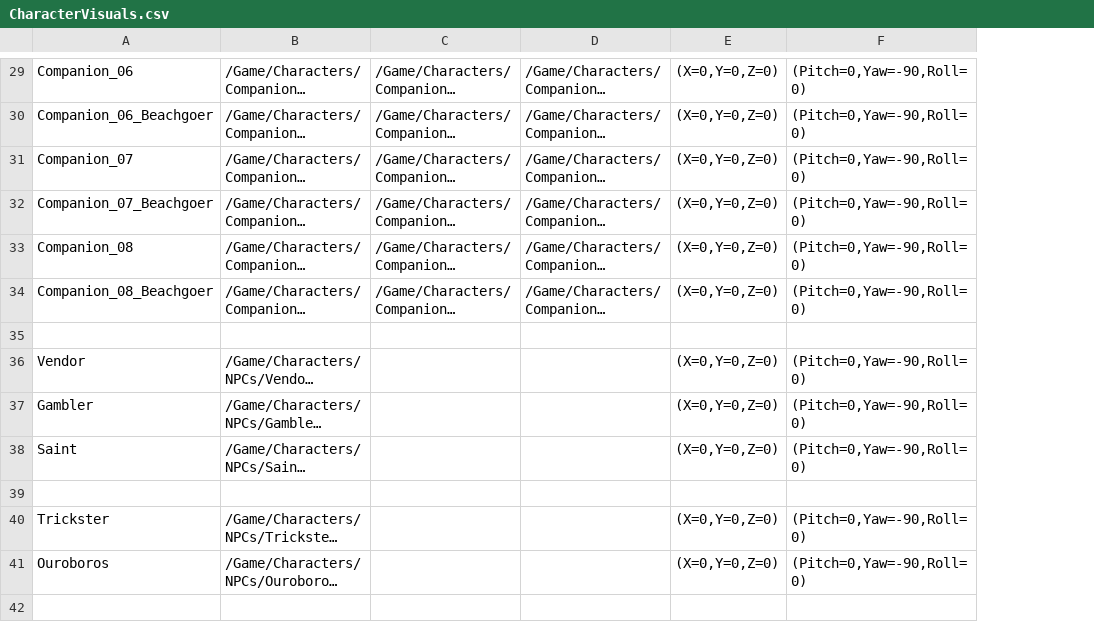
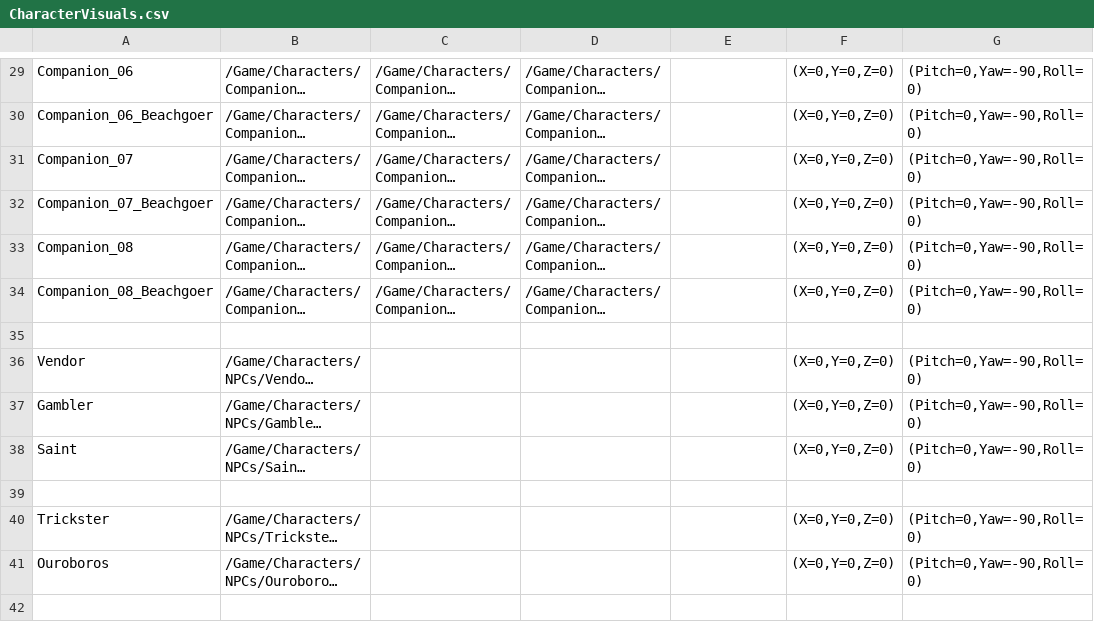
Before and after one commit to Tribulation66/T66UE, a CSV file: Content/Data/CharacterVisuals.csv, drawn as a sheet; only a part is shown, gaps mark what is left out; long unchanged cells end in …; the diff covers the shown part only; the diff names each change by its address in the sheet, - before the commit and + after, or states it on an @@ line.

```diff
--- a/Content/Data/CharacterVisuals.csv
+++ b/Content/Data/CharacterVisuals.csv
+column F, rows 29-41: (X=0,Y=0,Z=0) | (X=0,Y=0,Z=0) | (X=0,Y=0,Z=0) | (X=0,Y=0,Z=0) | (X=0,Y=0,Z=0) | (X=0,Y=0,Z=0) |  | (X=0,Y=0,Z=0) | (X=0,Y=0,Z=0) | (X=0,Y=0,Z=0) |  | (X=0,Y=0,Z=0) | (X=0,Y=0,Z=0)
-E29:E34: (X=0,Y=0,Z=0)
+E29:E34: (empty)
-E36:E38: (X=0,Y=0,Z=0)
+E36:E38: (empty)
-E40:E41: (X=0,Y=0,Z=0)
+E40:E41: (empty)
```
Also changed, not shown: 101 edited cells elsewhere in this file, Content/Data/Heroes.csv, 12 other files.
